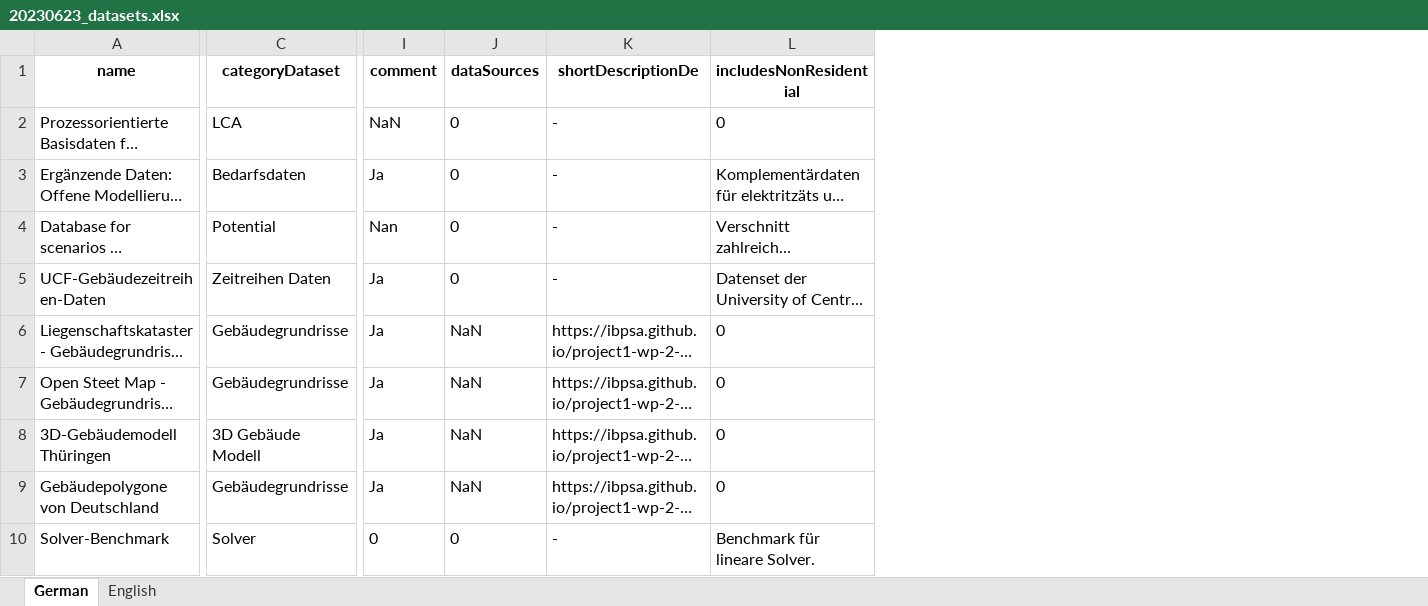
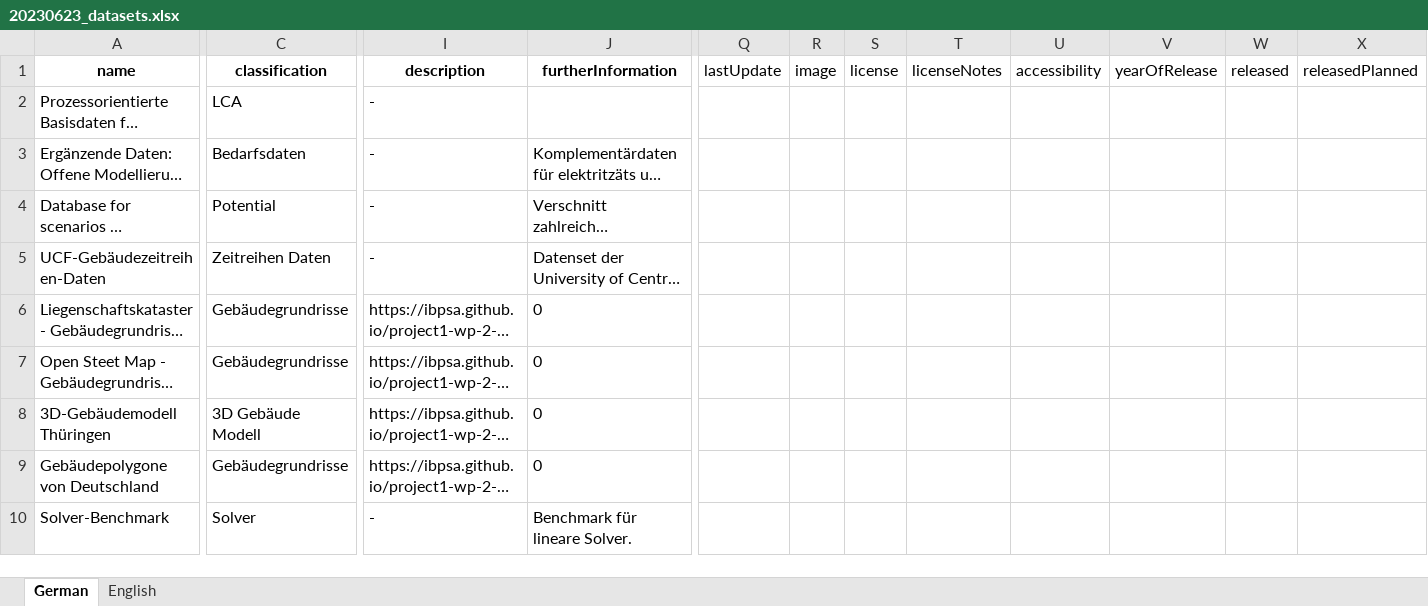
Before and after one commit to TUB-DVG/wissen-digital-ewb, an Excel workbook: webcentral/doc/01_data/17_datasets/20230623_datasets.xlsx, sheet German, drawn as a sheet; only a part is shown, gaps mark what is left out; long unchanged cells end in …; values as stored, in another font and other column widths than the file's, no borders; removed rows and columns are numbered as before the commit, all else as after; the diff covers the shown part only; the diff names each change by its address in the sheet, - before the commit and + after, or states it on an @@ line.

Commit message:
renamed collectedDatasets to Dataset, created migrations for that field

```diff
--- a/webcentral/doc/01_data/17_datasets/20230623_datasets.xlsx (sheet German)
+++ b/webcentral/doc/01_data/17_datasets/20230623_datasets.xlsx (sheet German)
-column I (comment), rows 2-10: NaN | Ja | Nan | Ja | Ja | Ja | Ja | Ja | 0
-column J (dataSources), rows 2-10: 0 | 0 | 0 | 0 | NaN | NaN | NaN | NaN | 0
+column Q (lastUpdate), empty
+column R (image), empty
+column S (license), empty
+column T (licenseNotes), empty
+column U (accessibility), empty
+column V (yearOfRelease), empty
+column W (released), empty
+column X (releasedPlanned), empty
-C1: categoryDataset
+C1: classification
-I1: shortDescriptionDe
+I1: description
-J1: includesNonResidential
+J1: furtherInformation
-J2 (furtherInformation): 0
+J2 (furtherInformation): (empty)
```
Also changed, not shown: 5 edited cells elsewhere in this sheet, sheet English, 15 other files.
